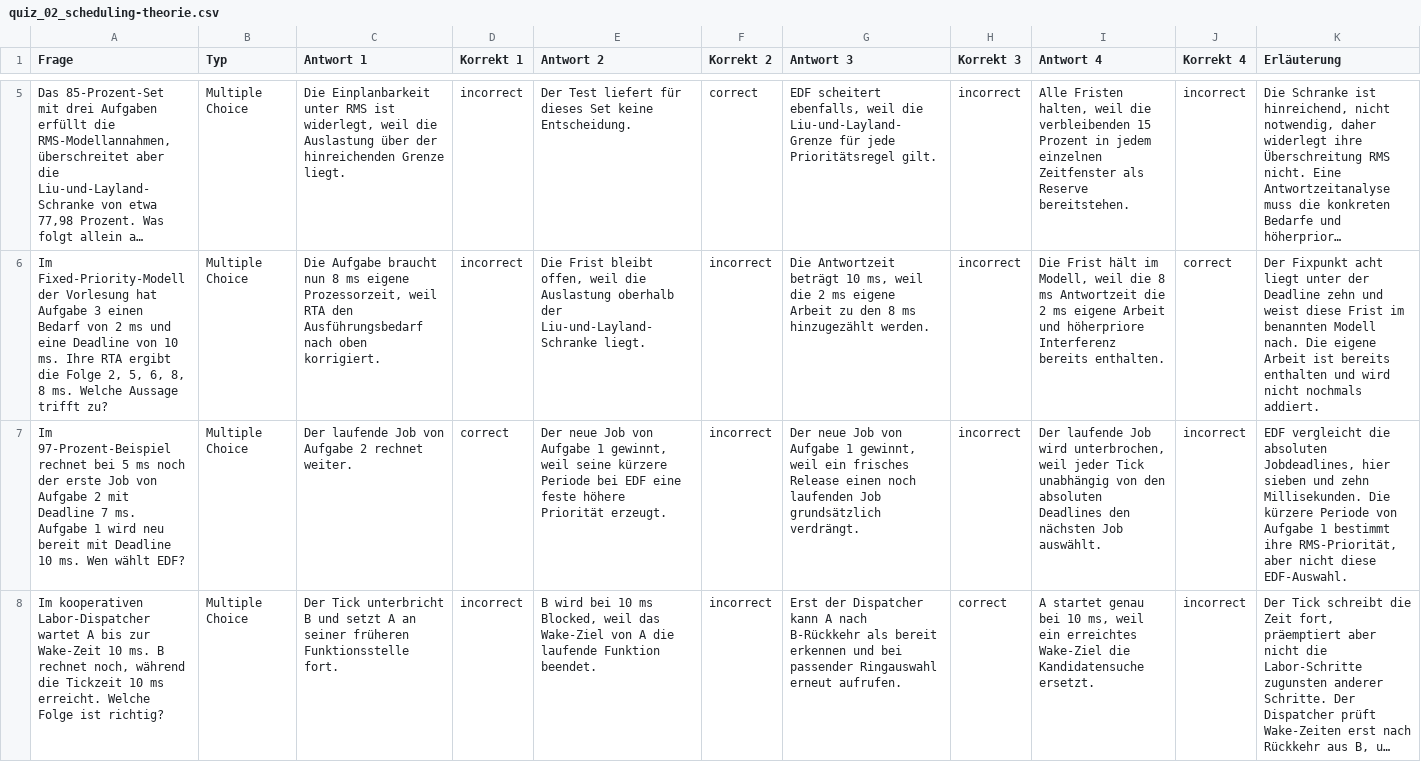
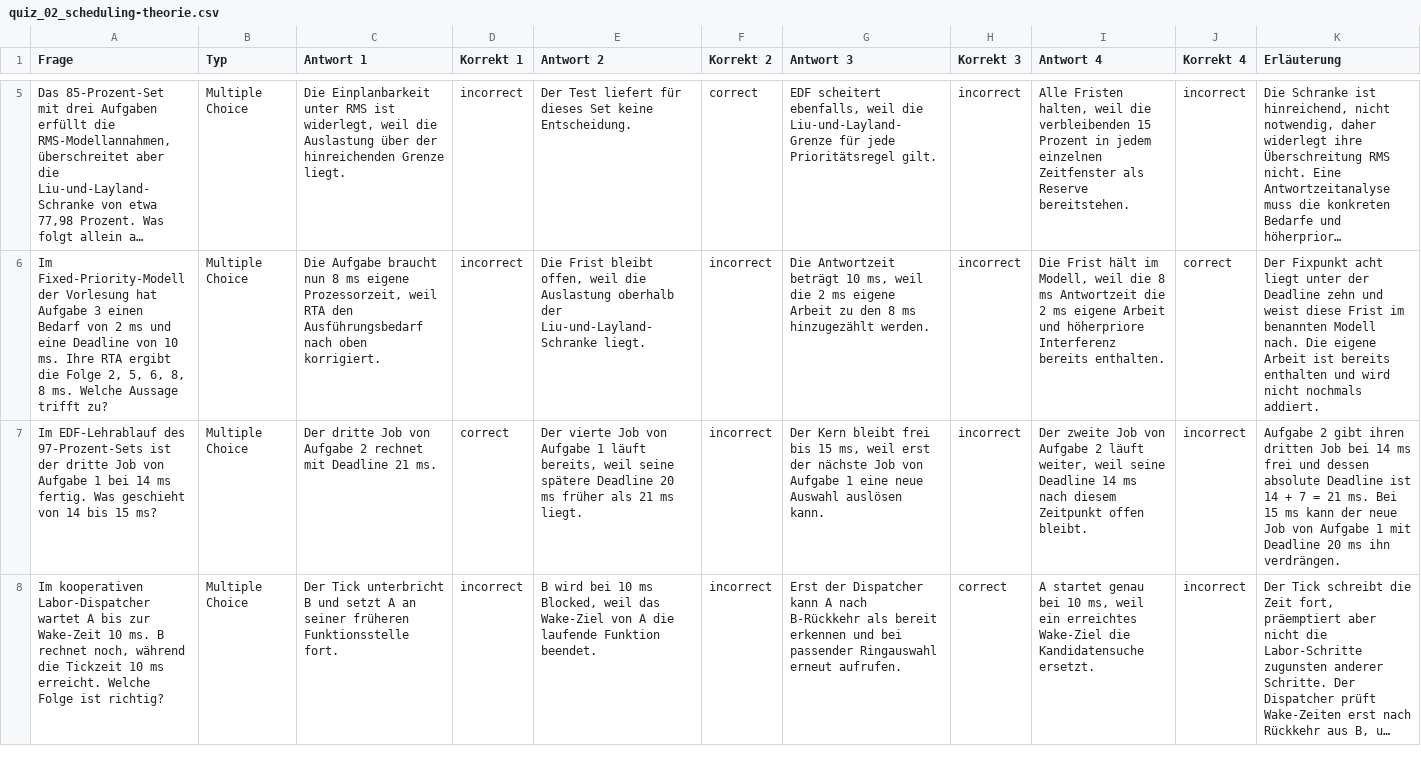
Before and after one commit to dantschi/echtzeitsysteme, a CSV file: quizacademy/quiz_02_scheduling-theorie.csv, drawn as a sheet; only a part is shown, gaps mark what is left out; long unchanged cells end in …; the diff covers the shown part only; the diff names each change by its address in the sheet, - before the commit and + after, or states it on an @@ line.

```diff
--- a/quizacademy/quiz_02_scheduling-theorie.csv
+++ b/quizacademy/quiz_02_scheduling-theorie.csv
-A7 (Frage): Im 97-Prozent-Beispiel rechnet bei 5 ms noch der erste Job von Aufgabe 2 mit Deadline 7 ms. Aufgabe 1 wird neu bereit mit Deadline 10 ms. Wen wählt EDF?
+A7 (Frage): Im EDF-Lehrablauf des 97-Prozent-Sets ist der dritte Job von Aufgabe 1 bei 14 ms fertig. Was geschieht von 14 bis 15 ms?
-C7 (Antwort 1): Der laufende Job von Aufgabe 2 rechnet weiter.
+C7 (Antwort 1): Der dritte Job von Aufgabe 2 rechnet mit Deadline 21 ms.
-E7 (Antwort 2): Der neue Job von Aufgabe 1 gewinnt, weil seine kürzere Periode bei EDF eine feste höhere Priorität erzeugt.
+E7 (Antwort 2): Der vierte Job von Aufgabe 1 läuft bereits, weil seine spätere Deadline 20 ms früher als 21 ms liegt.
-G7 (Antwort 3): Der neue Job von Aufgabe 1 gewinnt, weil ein frisches Release einen noch laufenden Job grundsätzlich verdrängt.
+G7 (Antwort 3): Der Kern bleibt frei bis 15 ms, weil erst der nächste Job von Aufgabe 1 eine neue Auswahl auslösen kann.
-I7 (Antwort 4): Der laufende Job wird unterbrochen, weil jeder Tick unabhängig von den absoluten Deadlines den nächsten Job auswählt.
+I7 (Antwort 4): Der zweite Job von Aufgabe 2 läuft weiter, weil seine Deadline 14 ms nach diesem Zeitpunkt offen bleibt.
-K7 (Erläuterung): EDF vergleicht die absoluten Jobdeadlines, hier sieben und zehn Millisekunden. Die kürzere Periode von Aufgabe 1 bestimmt ihre RMS-Priorität, aber nicht diese EDF-Auswahl.
+K7 (Erläuterung): Aufgabe 2 gibt ihren dritten Job bei 14 ms frei und dessen absolute Deadline ist 14 + 7 = 21 ms. Bei 15 ms kann der neue Job von Aufgabe 1 mit Deadline 20 ms ihn verdrängen.
```
Also changed, not shown: 6 edited cells elsewhere in this file, 6 other files.
